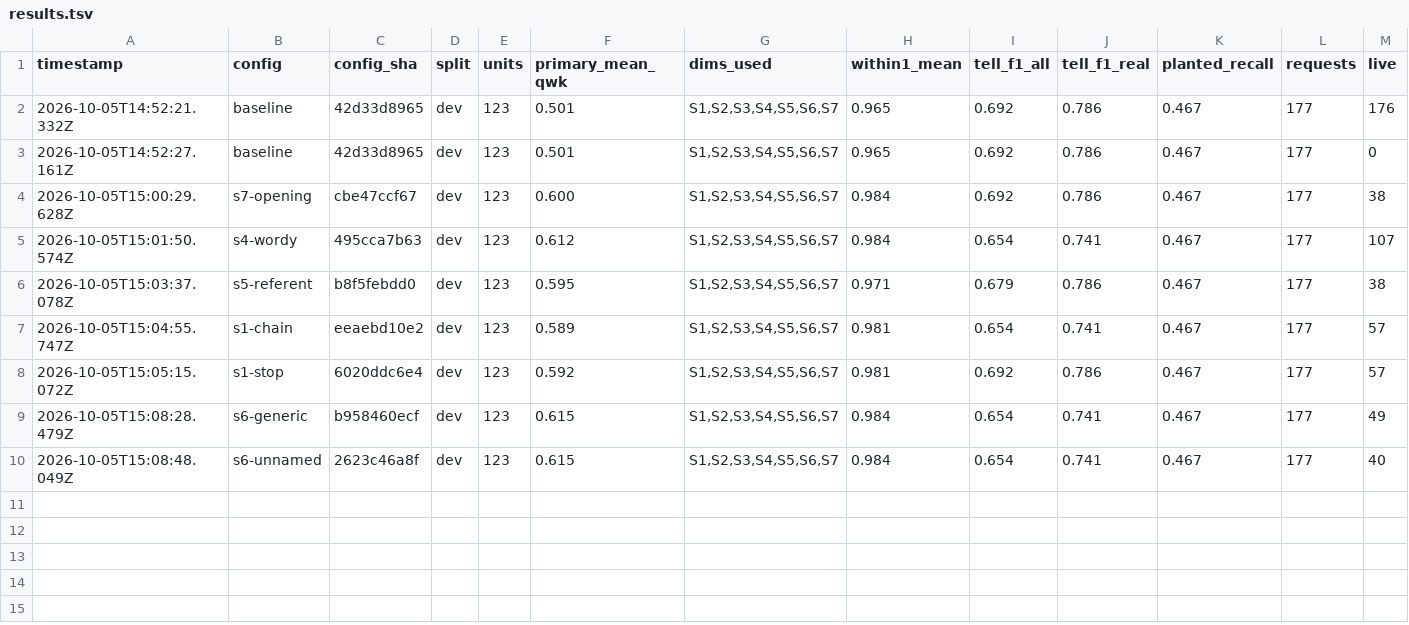
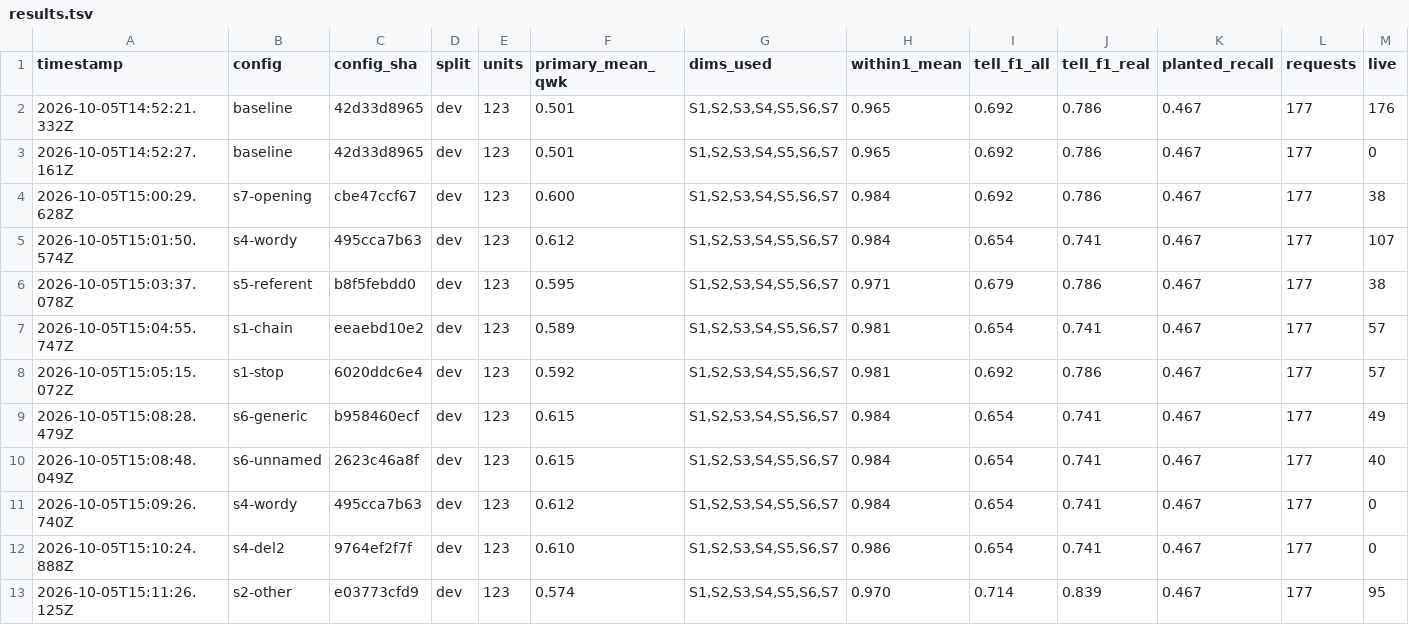
Before and after one commit to brettimus/french-metro, a TSV file: apps/web/scripts/copy/lab/results.tsv, drawn as a sheet; only a part is shown; rows hold the shown columns only; the diff names each change by its address in the sheet, - before the commit and + after, or states it on an @@ line.

```diff
--- a/apps/web/scripts/copy/lab/results.tsv
+++ b/apps/web/scripts/copy/lab/results.tsv
+row 11: 2026-10-05T15:09:26.740Z | s4-wordy | 495cca7b63 | dev | 123 | 0.612 | S1,S2,S3,S4,S5,S6,S7 | 0.984 | 0.654 | 0.741 | 0.467 | 177 | 0
+row 12: 2026-10-05T15:10:24.888Z | s4-del2 | 9764ef2f7f | dev | 123 | 0.610 | S1,S2,S3,S4,S5,S6,S7 | 0.986 | 0.654 | 0.741 | 0.467 | 177 | 0
+row 13: 2026-10-05T15:11:26.125Z | s2-other | e03773cfd9 | dev | 123 | 0.574 | S1,S2,S3,S4,S5,S6,S7 | 0.970 | 0.714 | 0.839 | 0.467 | 177 | 95
```
Also changed, not shown: 3 other files.
